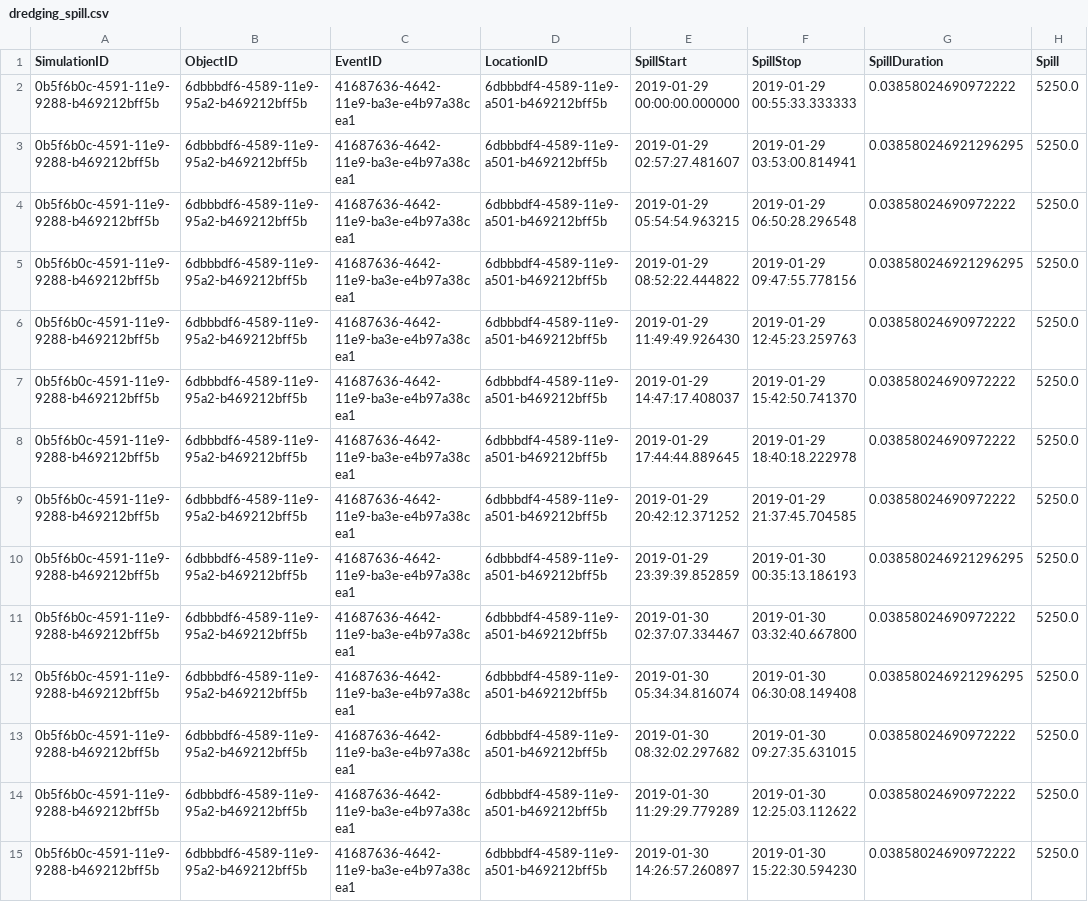
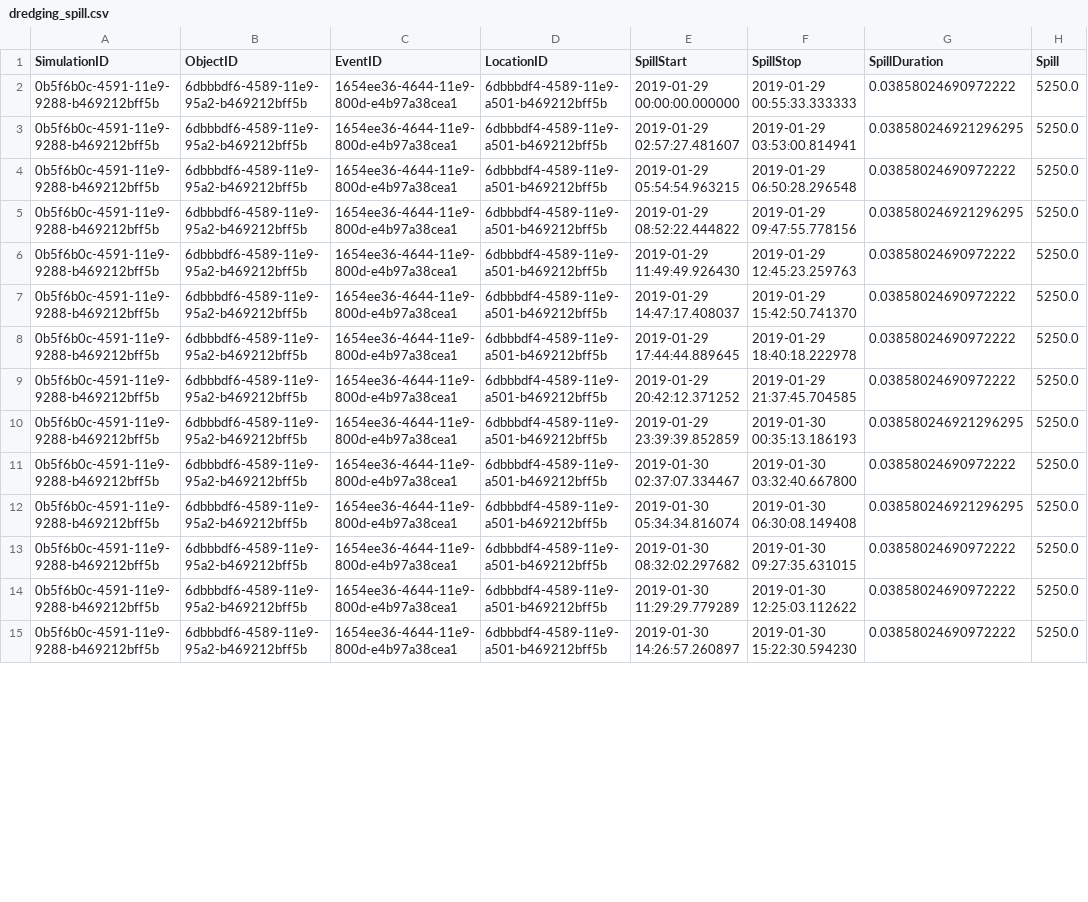
Before and after one commit to TUDelft-CITG/OpenCLSim, a CSV file: notebooks/Simulation Results/dredging_spill.csv, drawn as a sheet; only a part is shown; the diff covers the shown part only; the diff names each change by its address in the sheet, - before the commit and + after, or states it on an @@ line.

```diff
--- a/notebooks/Simulation Results/dredging_spill.csv
+++ b/notebooks/Simulation Results/dredging_spill.csv
-C2:C15 (EventID): 41687636-4642-11e9-ba3e-e4b97a38cea1
+C2:C15 (EventID): 1654ee36-4644-11e9-800d-e4b97a38cea1
```
Also changed, not shown: 86 edited cells elsewhere in this file, notebooks/Simulation Results/energy_use.csv, notebooks/Simulation Results/equipment_log.csv, 7 other files.
